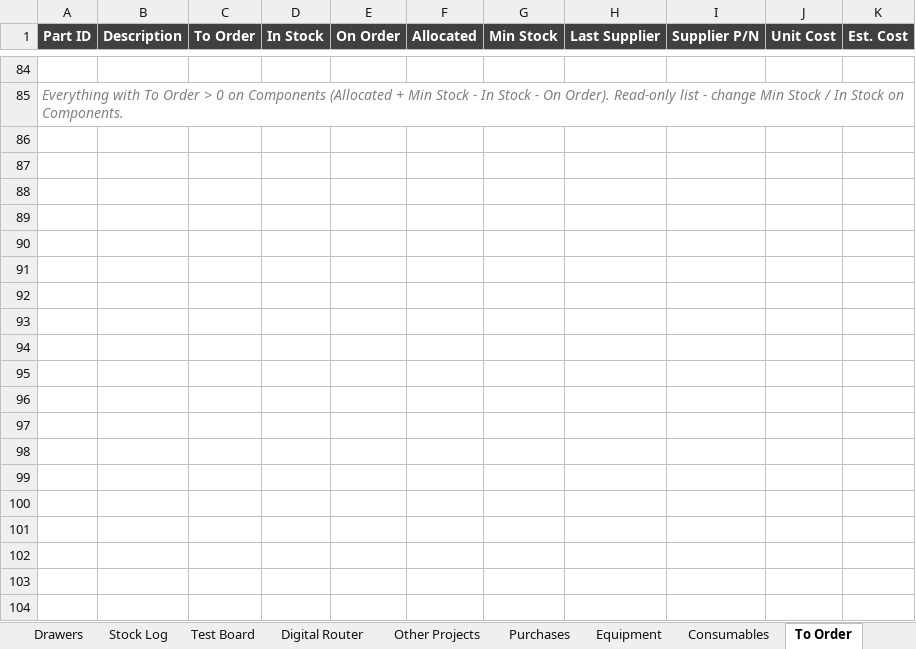
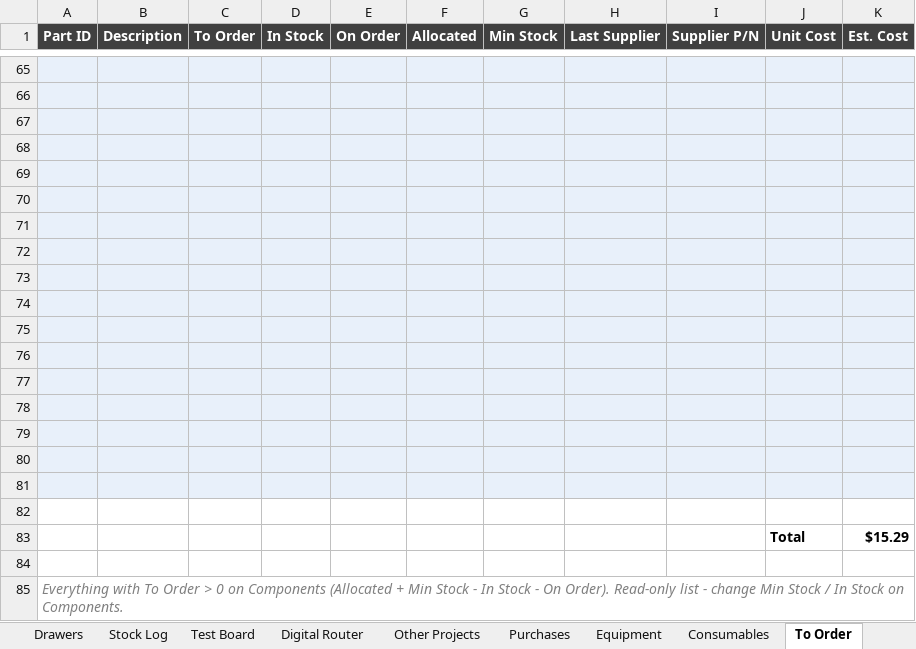
Before and after one commit to calris/Inventory, an Excel workbook: parts-inventory.xlsx, sheet To Order, drawn as a sheet; only a part is shown, gaps mark what is left out; values as stored, in another font and other column widths than the file's, no borders; the diff covers the shown part only; the diff names each change by its address in the sheet, - before the commit and + after, or states it on an @@ line.

```diff
--- a/parts-inventory.xlsx (sheet To Order)
+++ b/parts-inventory.xlsx (sheet To Order)
+row 65: (empty)
+row 66: (empty)
+row 67: (empty)
+row 68: (empty)
+row 69: (empty)
+row 70: (empty)
+row 71: (empty)
+row 72: (empty)
+row 73: (empty)
+row 74: (empty)
+row 75: (empty)
+row 76: (empty)
+row 77: (empty)
+row 78: (empty)
+row 79: (empty)
+row 80: (empty)
+row 81: (empty)
+row 82: (empty)
+row 83:  |  |  |  |  |  |  |  |  | Total | $15.29
```
Also changed, not shown: 61 added rows, 80 removed rows, 2 edited cells and cell formats elsewhere in this sheet, sheet Purchases, sheet Drawers, sheet Components, sheet Digital Router, sheet Test Board, sheet Other Projects, 4 more sheets, formulas that keep their value.
